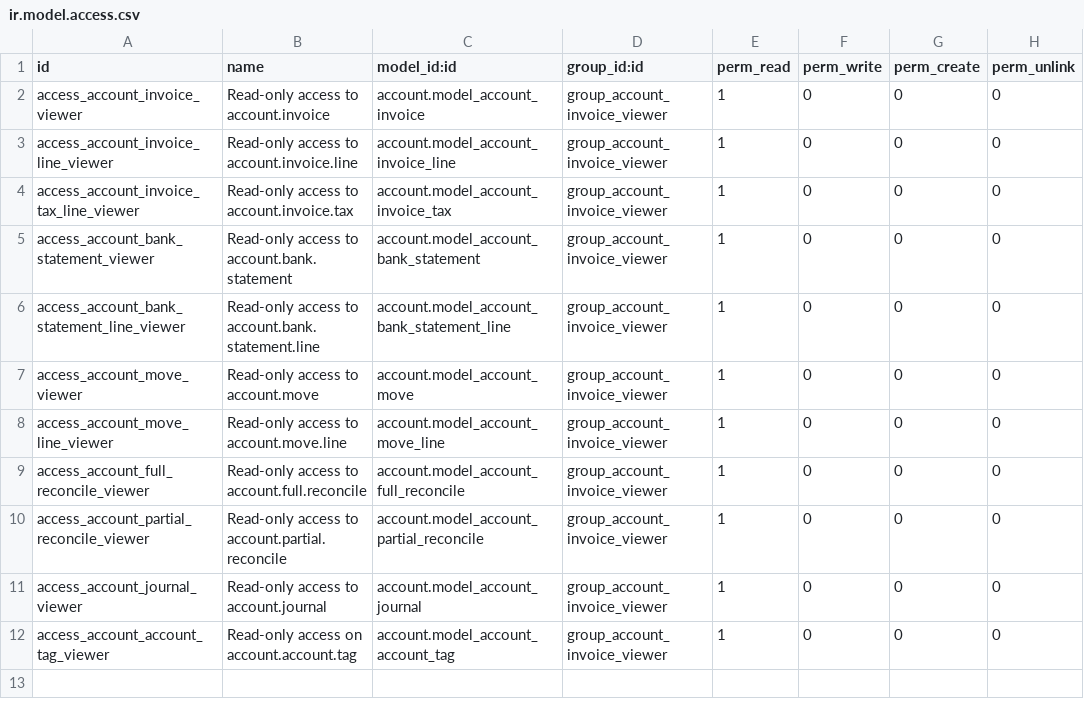
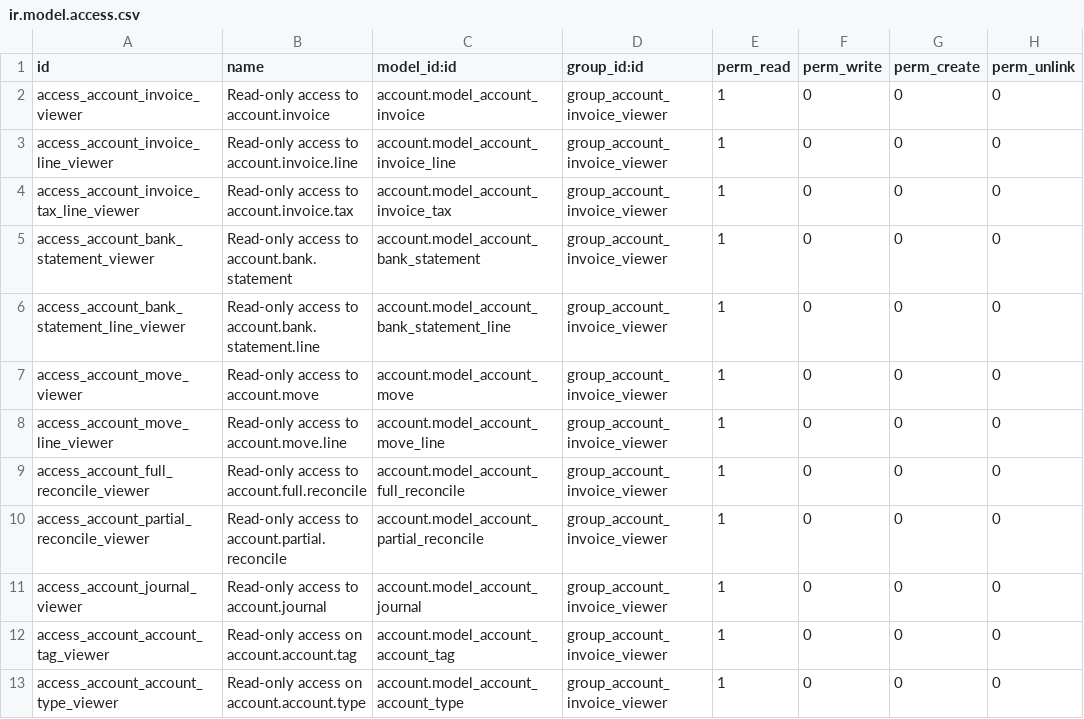
Before and after one commit to akretion/odoo-viewer-groups, a CSV file: account_viewer/security/ir.model.access.csv, drawn as a sheet.

Commit message:
Add ACL for account.account.type

```diff
--- a/account_viewer/security/ir.model.access.csv
+++ b/account_viewer/security/ir.model.access.csv
@@ -12 +12,2 @@ access_account_journal_viewer,Read-only access to account.journal,account.model_
 access_account_account_tag_viewer,Read-only access on account.account.tag,account.model_account_account_tag,group_account_invoice_viewer,1,0,0,0
+access_account_account_type_viewer,Read-only access on account.account.type,account.model_account_account_type,group_account_invoice_viewer,1,0,0,0
```
